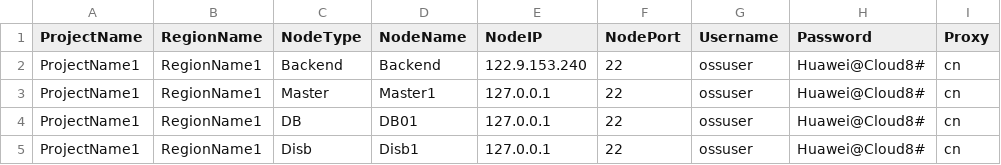
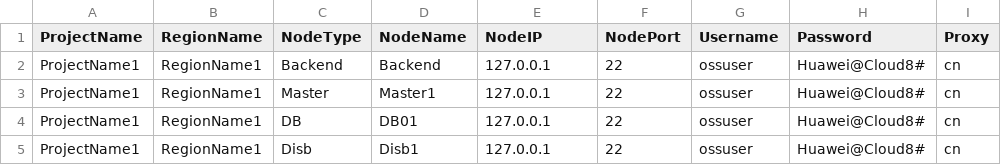
Before and after one commit to yutianqi/SessionGenerator, a CSV file: data.csv, drawn as a sheet.

Commit message:
Update data.csv

```diff
--- a/data.csv
+++ b/data.csv
@@ -1,3 +1,3 @@
 ProjectName,RegionName,NodeType,NodeName,NodeIP,NodePort,Username,Password,Proxy
-ProjectName1,RegionName1,Backend,Backend,122.9.153.240,22,ossuser,Huawei@Cloud8#,cn
+ProjectName1,RegionName1,Backend,Backend,127.0.0.1,22,ossuser,Huawei@Cloud8#,cn
 ProjectName1,RegionName1,Master,Master1,127.0.0.1,22,ossuser,Huawei@Cloud8#,cn
```
